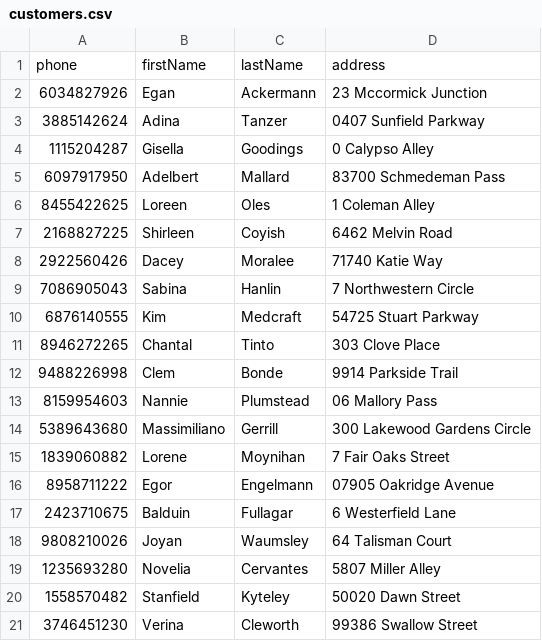
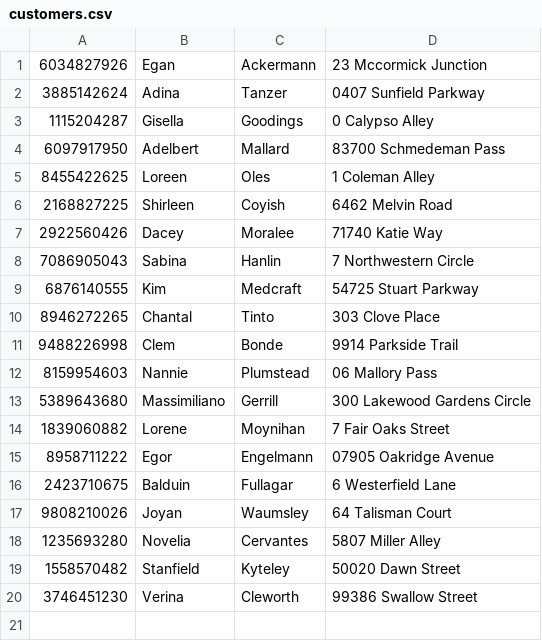
Before and after one commit to tomatopaster/Database_Project_CS166, a CSV file: data/customers.csv, drawn as a sheet; the diff names each change by its address in the sheet, - before the commit and + after, or states it on an @@ line.

```diff
--- a/data/customers.csv
+++ b/data/customers.csv
-row 1: phone | firstName | lastName | address
```
Also changed, not shown: data/cars.csv, data/mechanics.csv, 2 other files.
